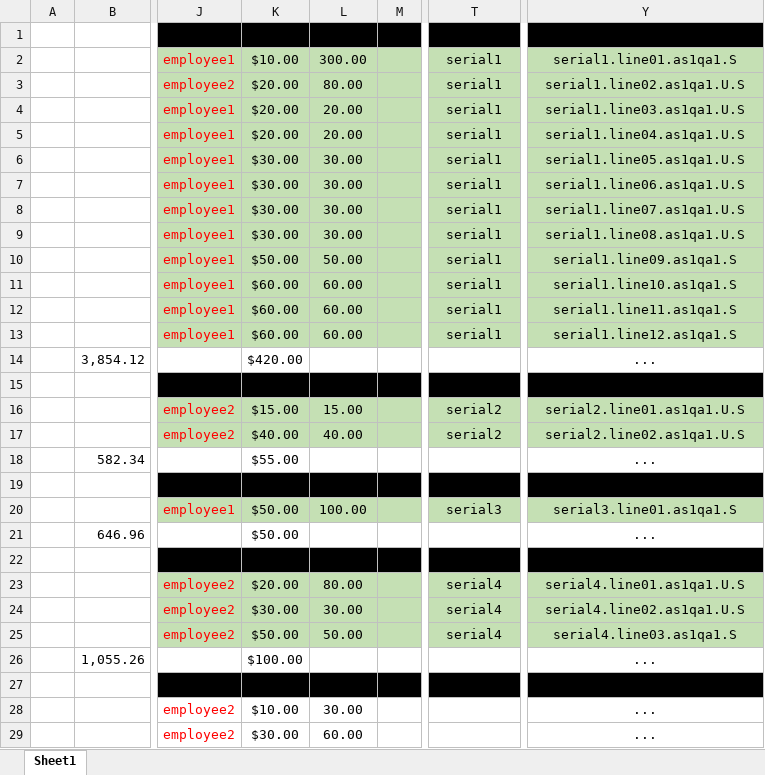
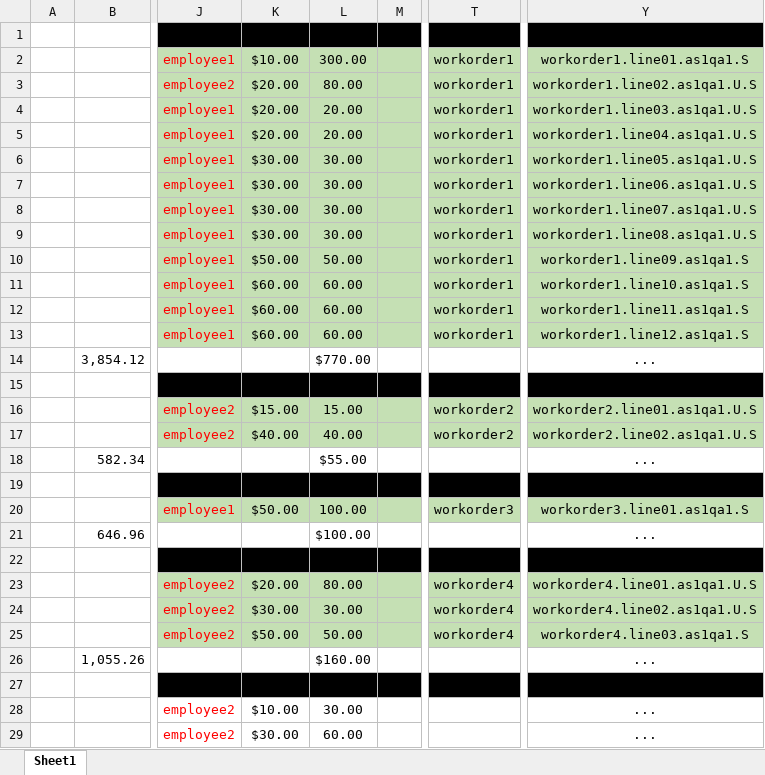
Before and after one commit to guysbryant/learn_ruby_spreadsheets, an Excel workbook: data/Scrubbed Data.xlsx, sheet Sheet1, drawn as a sheet; only a part is shown, gaps mark what is left out; values as stored, in another font and other column widths than the file's, no borders; conditional formats not drawn; the diff covers the shown part only; the diff names each change by its address in the sheet, - before the commit and + after, or states it on an @@ line.

Commit message:
Data changes not important

```diff
--- a/data/Scrubbed Data.xlsx (sheet Sheet1)
+++ b/data/Scrubbed Data.xlsx (sheet Sheet1)
-T2:T13: serial1
+T2:T13: workorder1
-Y2: serial1.line01.as1qa1.S
+Y2: workorder1.line01.as1qa1.S
-Y3: serial1.line02.as1qa1.U.S
+Y3: workorder1.line02.as1qa1.U.S
-Y4: serial1.line03.as1qa1.U.S
+Y4: workorder1.line03.as1qa1.U.S
-Y5: serial1.line04.as1qa1.U.S
+Y5: workorder1.line04.as1qa1.U.S
-Y6: serial1.line05.as1qa1.U.S
+Y6: workorder1.line05.as1qa1.U.S
-Y7: serial1.line06.as1qa1.U.S
+Y7: workorder1.line06.as1qa1.U.S
-Y8: serial1.line07.as1qa1.U.S
+Y8: workorder1.line07.as1qa1.U.S
-Y9: serial1.line08.as1qa1.U.S
+Y9: workorder1.line08.as1qa1.U.S
-Y10: serial1.line09.as1qa1.S
+Y10: workorder1.line09.as1qa1.S
-Y11: serial1.line10.as1qa1.S
+Y11: workorder1.line10.as1qa1.S
-Y12: serial1.line11.as1qa1.S
+Y12: workorder1.line11.as1qa1.S
-Y13: serial1.line12.as1qa1.S
+Y13: workorder1.line12.as1qa1.S
-K14: $420.00
+K14: (empty)
-L14: (empty)
+L14: $770.00
-T16:T17: serial2
+T16:T17: workorder2
-Y16: serial2.line01.as1qa1.U.S
+Y16: workorder2.line01.as1qa1.U.S
-Y17: serial2.line02.as1qa1.U.S
+Y17: workorder2.line02.as1qa1.U.S
-K18: $55.00
+K18: (empty)
-L18: (empty)
+L18: $55.00
-T20: serial3
+T20: workorder3
-Y20: serial3.line01.as1qa1.S
+Y20: workorder3.line01.as1qa1.S
-K21: $50.00
+K21: (empty)
-L21: (empty)
+L21: $100.00
-T23:T25: serial4
+T23:T25: workorder4
-Y23: serial4.line01.as1qa1.U.S
+Y23: workorder4.line01.as1qa1.U.S
-Y24: serial4.line02.as1qa1.U.S
+Y24: workorder4.line02.as1qa1.U.S
-Y25: serial4.line03.as1qa1.S
+Y25: workorder4.line03.as1qa1.S
-K26: $100.00
+K26: (empty)
-L26: (empty)
+L26: $160.00
```
Also changed, not shown: 3 edited cells elsewhere in this sheet.
